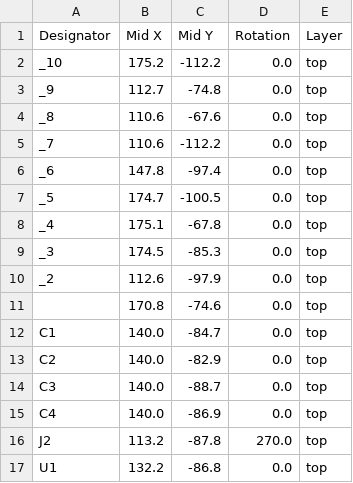
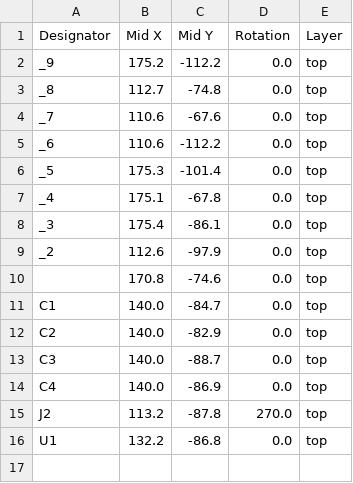
Before and after one commit to wittend/pi-eliminator-github, a CSV file: production/positions.csv, drawn as a sheet.

```diff
--- a/production/positions.csv
+++ b/production/positions.csv
@@ -1,10 +1,9 @@
 Designator,Mid X,Mid Y,Rotation,Layer
-_10,175.2,-112.2,0.0,top
-_9,112.7,-74.8,0.0,top
-_8,110.6,-67.6,0.0,top
-_7,110.6,-112.2,0.0,top
-_6,147.8,-97.4,0.0,top
-_5,174.7,-100.5,0.0,top
+_9,175.2,-112.2,0.0,top
+_8,112.7,-74.8,0.0,top
+_7,110.6,-67.6,0.0,top
+_6,110.6,-112.2,0.0,top
+_5,175.3,-101.4,0.0,top
 _4,175.1,-67.8,0.0,top
-_3,174.5,-85.3,0.0,top
+_3,175.4,-86.1,0.0,top
 _2,112.6,-97.9,0.0,top
```
Also changed, not shown: 21 other files.
